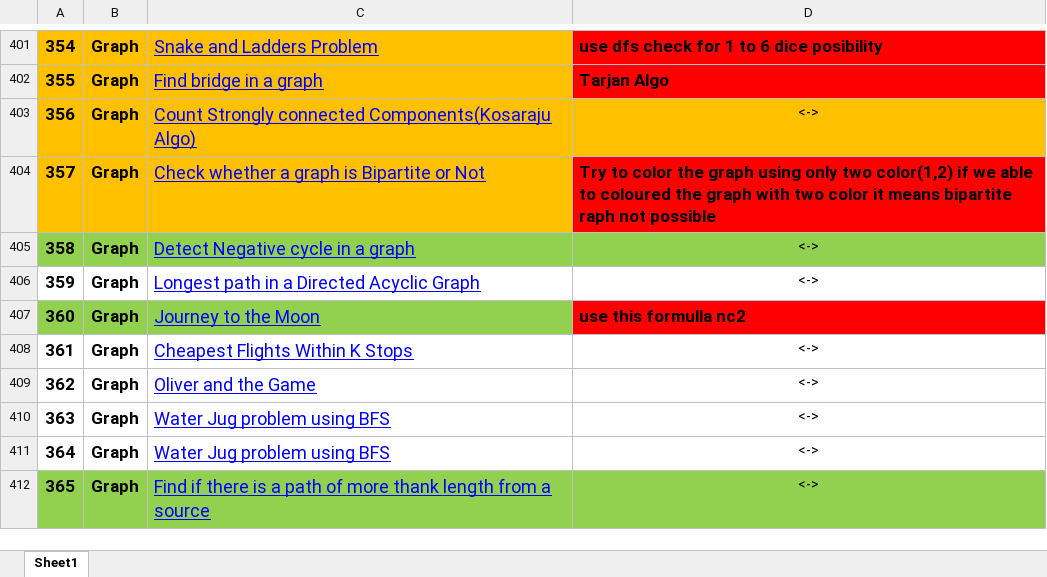
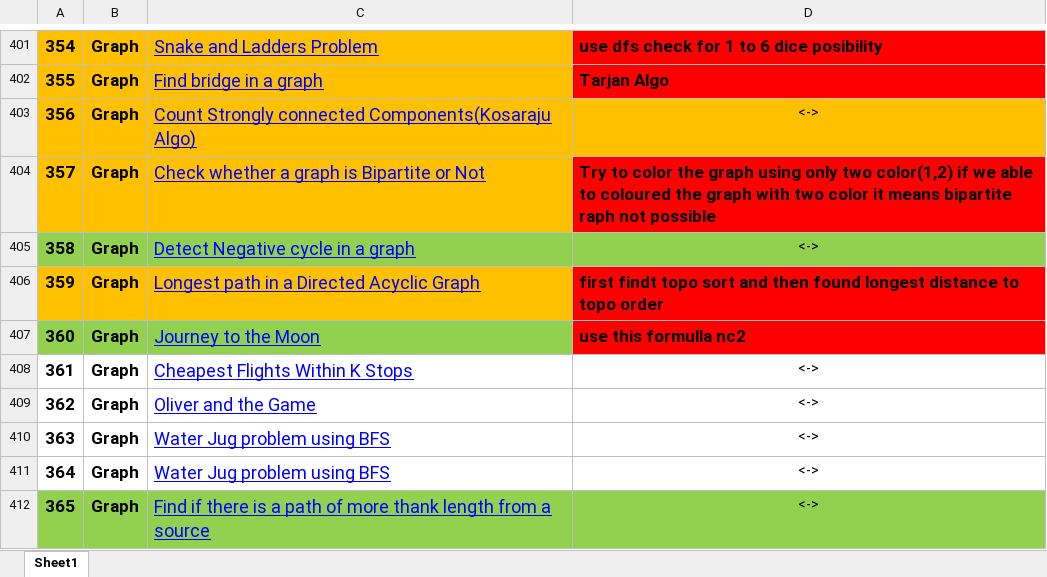
Before and after one commit to pranjal9424/DP, an Excel workbook: FINAL450.xlsx, sheet Sheet1, drawn as a sheet; only a part is shown, gaps mark what is left out; values as stored, in another font and other column widths than the file's, no borders; the diff names each change by its address in the sheet, - before the commit and + after, or states it on an @@ line.

```diff
--- a/FINAL450.xlsx (sheet Sheet1)
+++ b/FINAL450.xlsx (sheet Sheet1)
-A406:C406 fill: none
+A406:C406 fill: #FFC000
-D406: <->
+D406: first findt topo sort and then found longest distance to topo order
@@ D406 fill: none → #FF0000, bold: off → on, text size: larger, alignment: center → left @@
```
Also changed, not shown: 2 other files.
